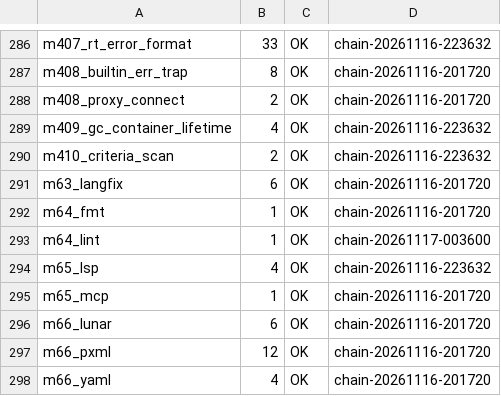
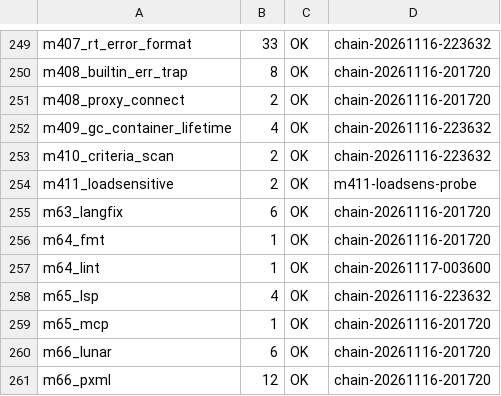
Before and after one commit to NanzhanGroup/PuXian, a TSV file: selfhost/gate_time_baseline.tsv, drawn as a sheet; only a part is shown, gaps mark what is left out; the shorter side is filled out with more unchanged rows; the diff covers the shown part only; the diff names each change by its address in the sheet, - before the commit and + after, or states it on an @@ line.

Commit message:
chore(基线)：回灌 m411_loadsensitive 实测（2s · 缺陷 763 口径）
来源 m411-loadsens-probe（单独跑该门，GATE_TSV=/tmp/m411_gate.times.tsv）
--retain 旧基线 ⇒ 其余 285 门原值不动
验证：check_gate_timeouts P6 覆盖 286/286 · M311-TIMEOUTS-OK

```diff
--- a/selfhost/gate_time_baseline.tsv
+++ b/selfhost/gate_time_baseline.tsv
+row 254: m411_loadsensitive | 2 | OK | m411-loadsens-probe
```
Also changed, not shown: 37 removed rows and 3 edited cells elsewhere in this file.
